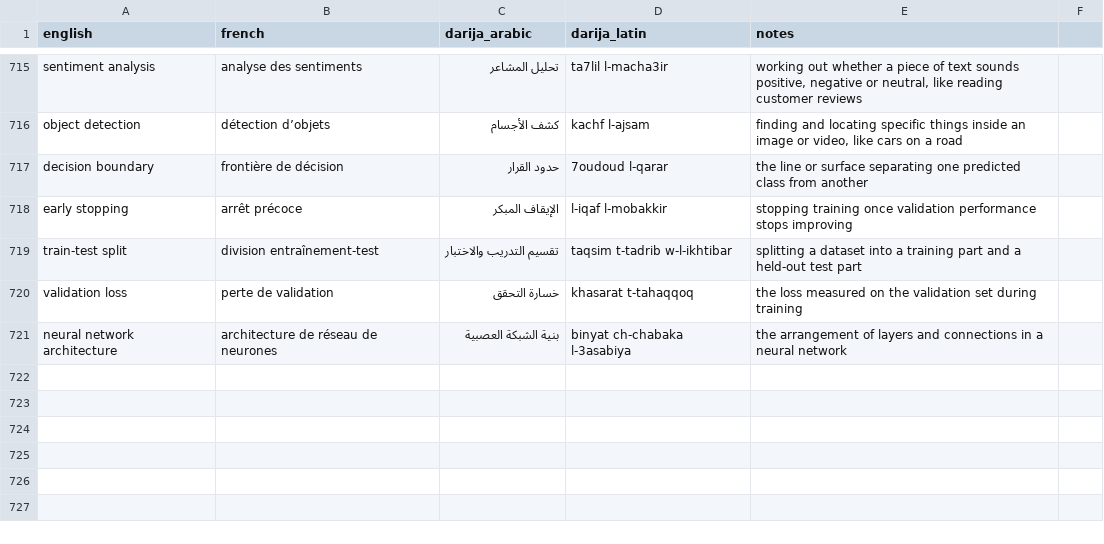
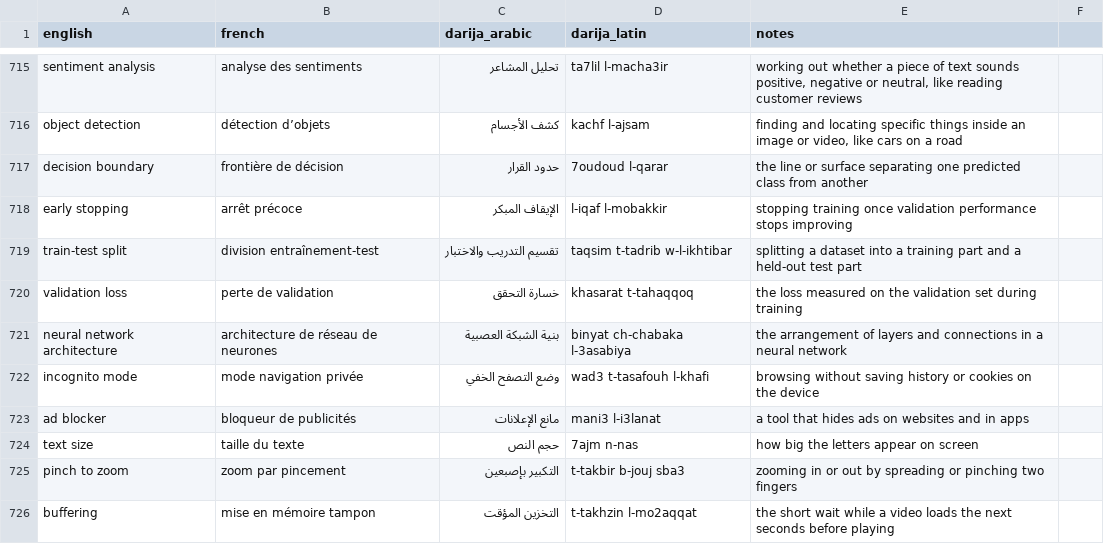
Before and after one commit to taha-b0t/darija-tech-glossary, a CSV file: glossary.csv, drawn as a sheet; only a part is shown, gaps mark what is left out.

Commit message:
feat(glossary): add 5 everyday app terms (incognito mode, ad blocker, text size, pinch to zoom, buffering)

```diff
--- a/glossary.csv
+++ b/glossary.csv
@@ -721 +721,6 @@ validation loss,perte de validation,خسارة التحقق,khasarat t-tahaqqoq,
 neural network architecture,architecture de réseau de neurones,بنية الشبكة العصبية,binyat ch-chabaka l-3asabiya,the arrangement of layers and connections in a neural network
+incognito mode,mode navigation privée,وضع التصفح الخفي,wad3 t-tasafouh l-khafi,browsing without saving history or cookies on the device
+ad blocker,bloqueur de publicités,مانع الإعلانات,mani3 l-i3lanat,a tool that hides ads on websites and in apps
+text size,taille du texte,حجم النص,7ajm n-nas,how big the letters appear on screen
+pinch to zoom,zoom par pincement,التكبير بإصبعين,t-takbir b-jouj sba3,zooming in or out by spreading or pinching two fingers
+buffering,mise en mémoire tampon,التخزين المؤقت,t-takhzin l-mo2aqqat,the short wait while a video loads the next seconds before playing
```
